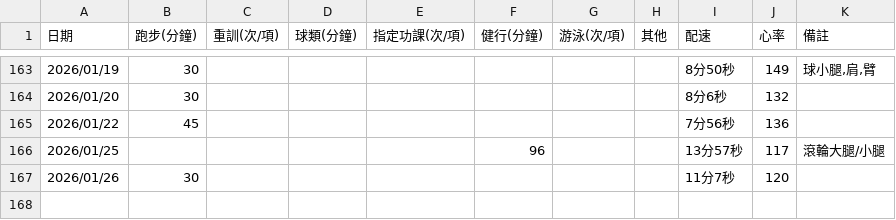
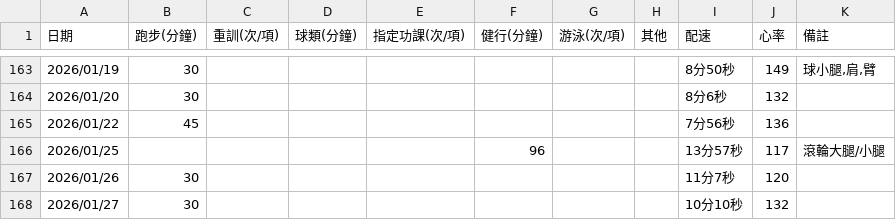
Before and after one commit to 3311231021/sport, a CSV file: sport.csv, drawn as a sheet; only a part is shown, gaps mark what is left out; the diff names each change by its address in the sheet, - before the commit and + after, or states it on an @@ line.

Commit message:
Add files via upload

```diff
--- a/sport.csv
+++ b/sport.csv
+row 168: 2026/01/27 | 30 |  |  |  |  |  |  | 10分10秒 | 132
```
